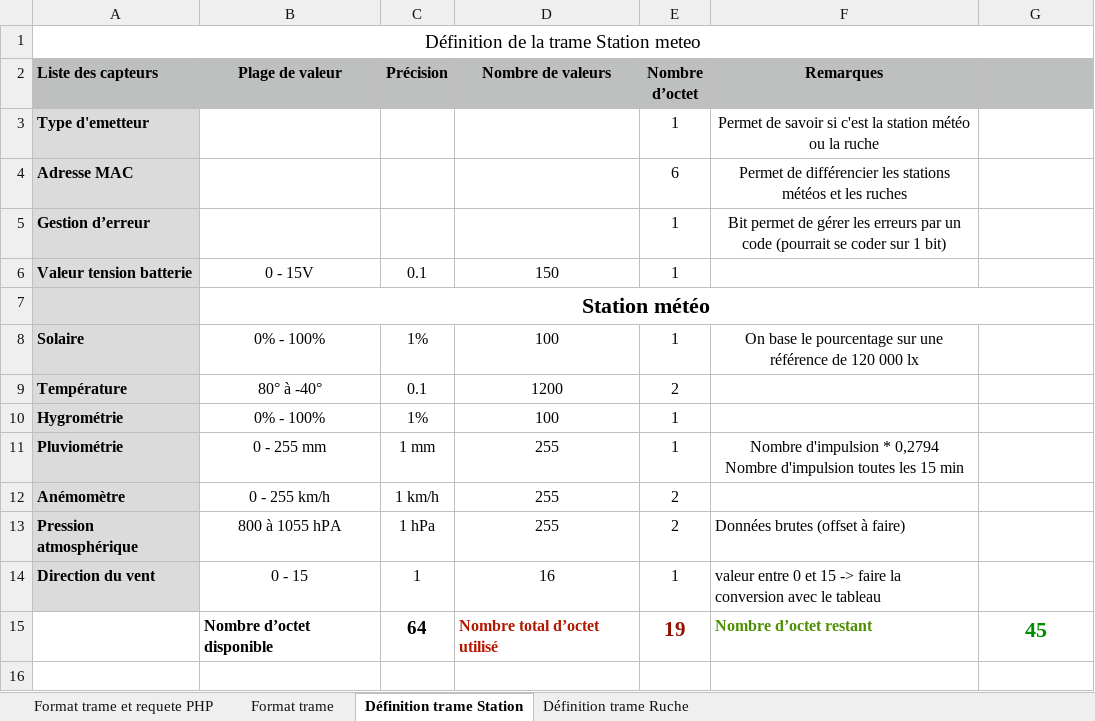
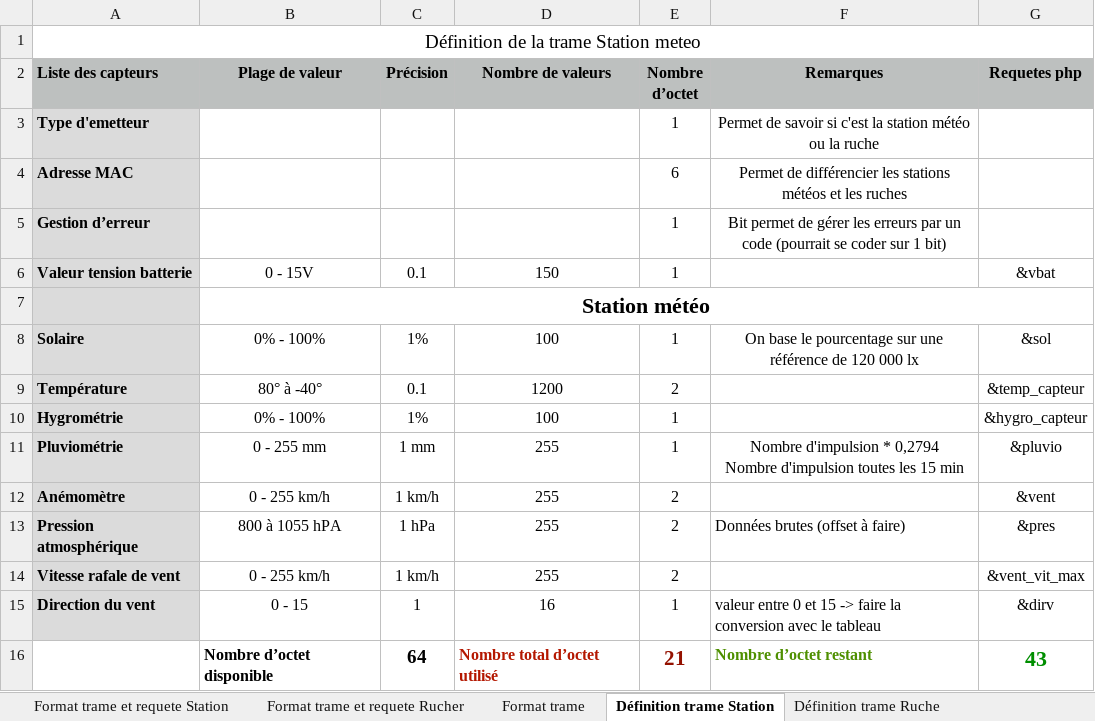
Before and after one commit to TeddyBigBear/Gateway_py, an Excel workbook: Documentation Software/DefinitionTrame.xlsx, sheet Définition trame Station, drawn as a sheet; values as stored, in another font and other column widths than the file's, no borders; charts and pictures not drawn; addresses are those after the commit; the diff names each change by its address in the sheet, - before the commit and + after, or states it on an @@ line.

```diff
--- a/Documentation Software/DefinitionTrame.xlsx (sheet Définition trame Station)
+++ b/Documentation Software/DefinitionTrame.xlsx (sheet Définition trame Station)
-sheet tab: Format trame et requete PHP
+sheet tab: Format trame et requete Rucher
+sheet tab: Format trame et requete Station
-G2: (empty)
+G2: Requetes php
-G6 (Requetes php): (empty)
+G6 (Requetes php): &vbat
-G8 (Requetes php): (empty)
+G8 (Requetes php): &sol
-G9 (Requetes php): (empty)
+G9 (Requetes php): &temp_capteur
-G10 (Requetes php): (empty)
+G10 (Requetes php): &hygro_capteur
-G11 (Requetes php): (empty)
+G11 (Requetes php): &pluvio
-G12 (Requetes php): (empty)
+G12 (Requetes php): &vent
-G13 (Requetes php): (empty)
+G13 (Requetes php): &pres
+row 14: Vitesse rafale de vent | 0 - 255 km/h | 1 km/h | 255 | 2 |  | &vent_vit_max
-G15 (Requetes php): (empty)
+G15 (Requetes php): &dirv
-E16 (Nombre d’octet): 19
+E16 (Nombre d’octet): 21
-G16 (Requetes php): 45
+G16 (Requetes php): 43
```
Also changed, not shown: sheet Format trame et requete Rucher, sheet Définition trame Ruche, sheet Format trame, charts or pictures, 9 other files.
